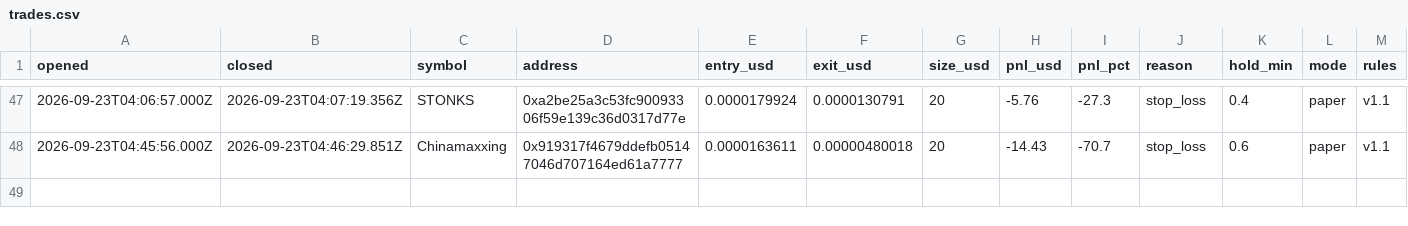
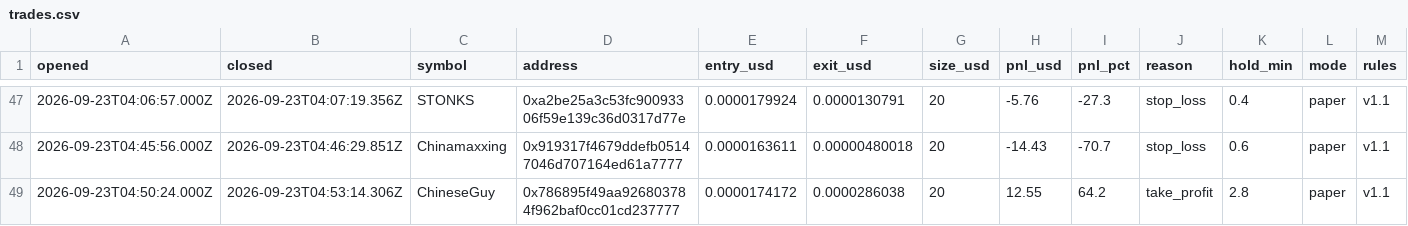
Before and after one commit to volodya-builder/gmgn-bot-dashboard, a CSV file: trades.csv, drawn as a sheet; only a part is shown, gaps mark what is left out; rows hold the shown columns only; the diff names each change by its address in the sheet, - before the commit and + after, or states it on an @@ line.

```diff
--- a/trades.csv
+++ b/trades.csv
+row 49: 2026-09-23T04:50:24.000Z | 2026-09-23T04:53:14.306Z | ChineseGuy | 0x786895f49aa926803784f962baf0cc01cd237777 | 0.0000174172 | 0.0000286038 | 20 | 12.55 | 64.2 | take_profit | 2.8 | paper | v1.1
```
Also changed, not shown: 4 other files.
